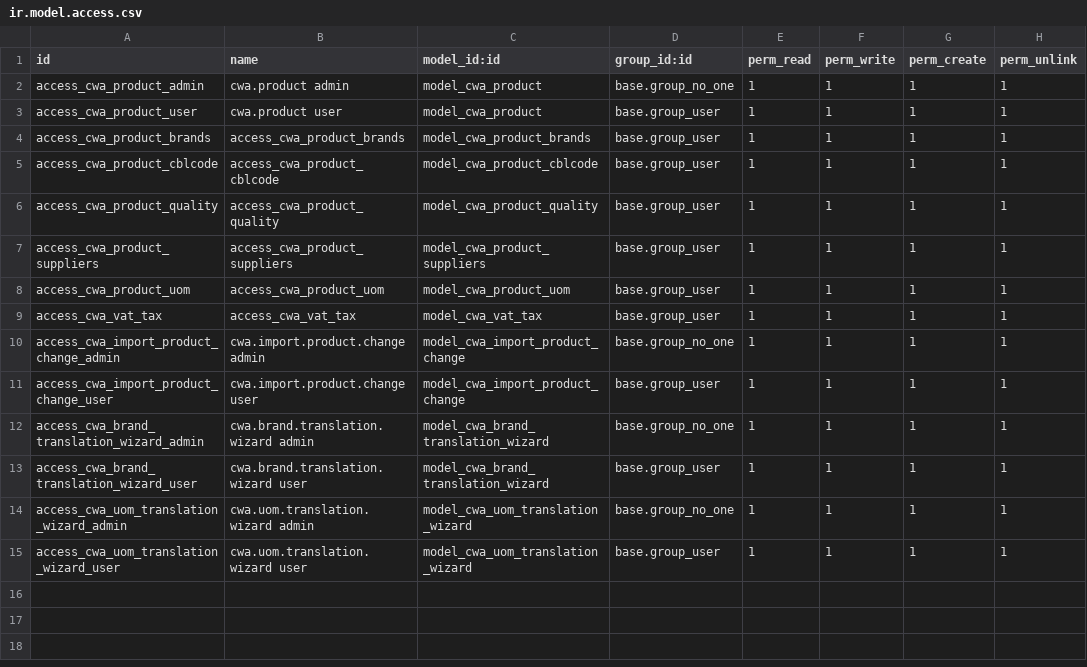
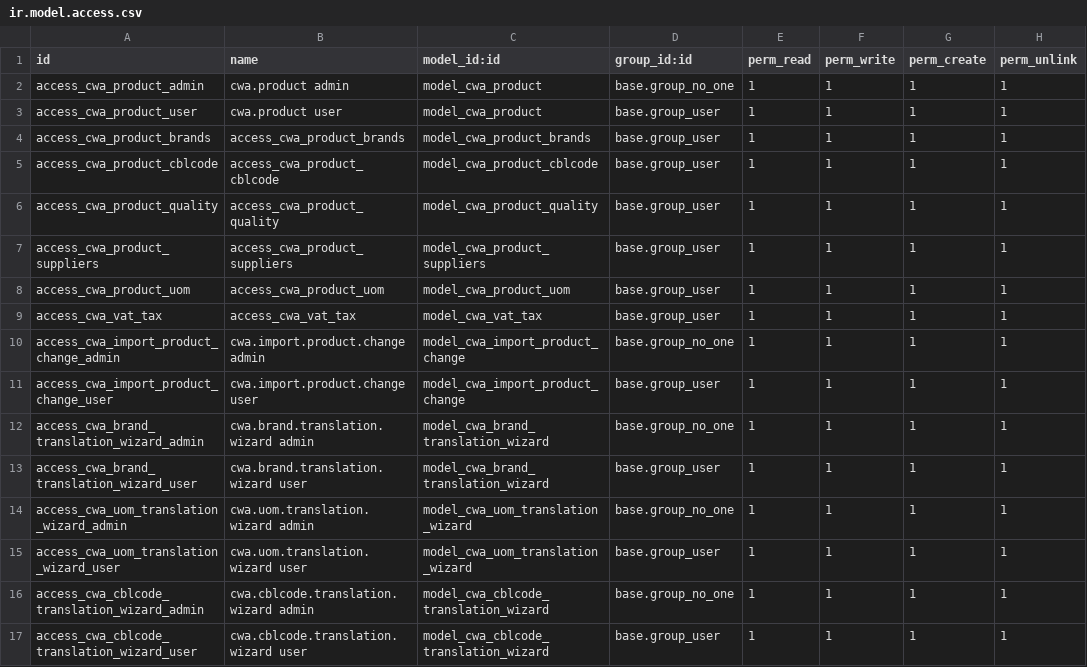
Before and after one commit to coopiteasy/dutch-food-coop-odoo, a CSV file: product_import_cwa/security/ir.model.access.csv, drawn as a sheet.

Commit message:
feat: GED-43: Add CBL Code translation wizard for product import.
This commit introduces a new wizard for translating CBL Codes, enabling smoother product imports. It includes the wizard model, XML view definitions, and access control rules. It integrates error handling to prompt the wizard when translations are missing.

```diff
--- a/product_import_cwa/security/ir.model.access.csv
+++ b/product_import_cwa/security/ir.model.access.csv
@@ -15 +15,3 @@ access_cwa_uom_translation_wizard_admin,cwa.uom.translation.wizard admin,model_c
 access_cwa_uom_translation_wizard_user,cwa.uom.translation.wizard user,model_cwa_uom_translation_wizard,base.group_user,1,1,1,1
+access_cwa_cblcode_translation_wizard_admin,cwa.cblcode.translation.wizard admin,model_cwa_cblcode_translation_wizard,base.group_no_one,1,1,1,1
+access_cwa_cblcode_translation_wizard_user,cwa.cblcode.translation.wizard user,model_cwa_cblcode_translation_wizard,base.group_user,1,1,1,1
```
Also changed, not shown: 5 other files.
